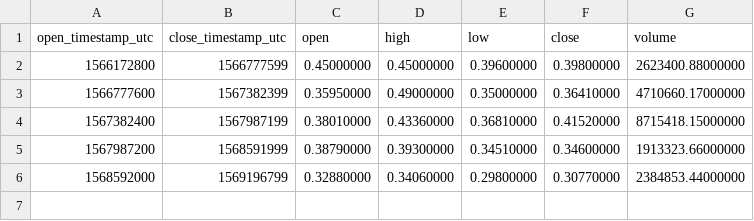
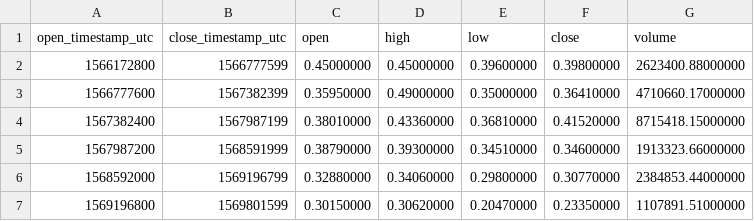
Before and after one commit to cryptobigbro/binance-MTLUSDT, a CSV file: binance-MTLUSDT-1w.csv, drawn as a sheet.

```diff
--- a/binance-MTLUSDT-1w.csv
+++ b/binance-MTLUSDT-1w.csv
@@ -6 +6,2 @@ open_timestamp_utc,close_timestamp_utc,open,high,low,close,volume
 1568592000,1569196799,0.32880000,0.34060000,0.29800000,0.30770000,2384853.44000000
+1569196800,1569801599,0.30150000,0.30620000,0.20470000,0.23350000,1107891.51000000
```
Also changed, not shown: binance-MTLUSDT-1d.csv, binance-MTLUSDT-1h.csv, 1 other file.
